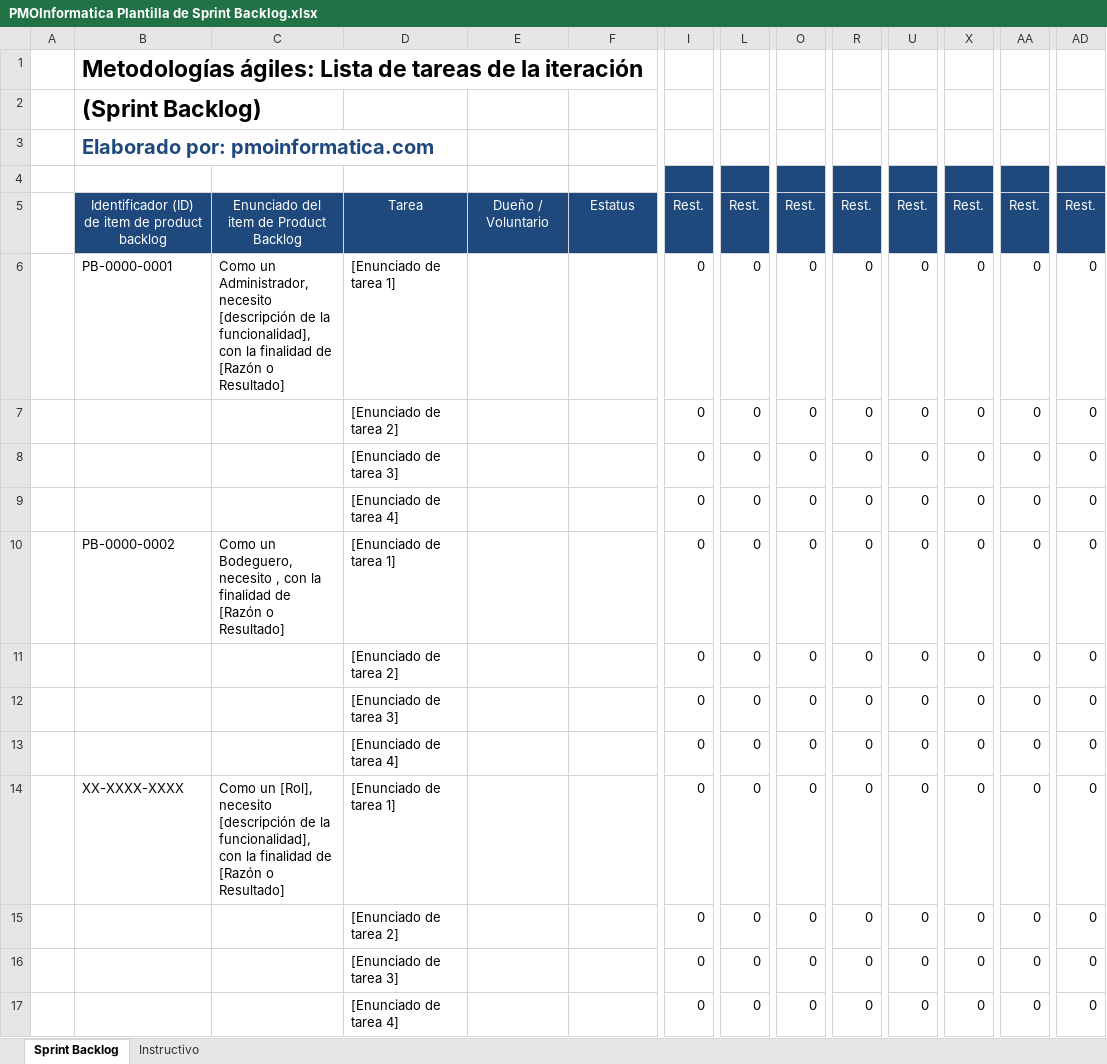
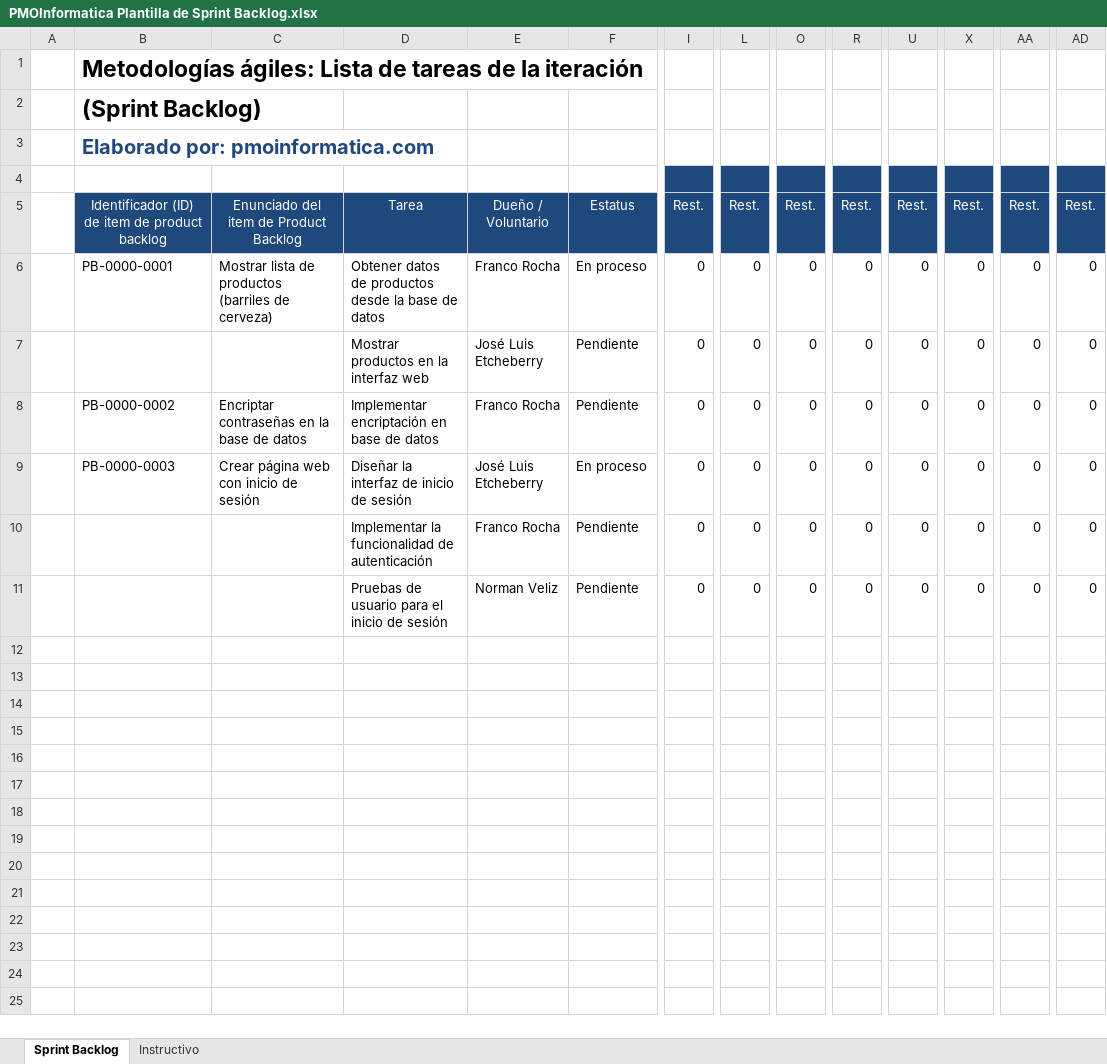
Before and after one commit to brzrker/Portafolio_grupo_5, an Excel workbook: PMOInformatica Plantilla de Sprint Backlog.xlsx, sheet Sprint Backlog, drawn as a sheet; only a part is shown, gaps mark what is left out; values as stored, in another font and other column widths than the file's, no borders; charts and pictures not drawn; removed rows and columns are numbered as before the commit, all else as after; rows hold the shown columns only; the diff names each change by its address in the sheet, - before the commit and + after, or states it on an @@ line.

```diff
--- a/PMOInformatica Plantilla de Sprint Backlog.xlsx (sheet Sprint Backlog)
+++ b/PMOInformatica Plantilla de Sprint Backlog.xlsx (sheet Sprint Backlog)
-C6: Como un Administrador, necesito [descripción de la funcionalidad], con la finalidad de [Razón o Resultado]
+C6: Mostrar lista de productos (barriles de cerveza)
-D6: [Enunciado de tarea 1]
+D6: Obtener datos de productos desde la base de datos
-E6: (empty)
+E6: Franco Rocha
-F6: (empty)
+F6: En proceso
-D7: [Enunciado de tarea 2]
+D7: Mostrar productos en la interfaz web
-E7: (empty)
+E7: José Luis Etcheberry
-F7: (empty)
+F7: Pendiente
-row 8:  |  |  | [Enunciado de tarea 3] |  |  | 0 | 0 | 0 | 0 | 0 | 0 | 0 | 0
-row 9:  |  |  | [Enunciado de tarea 4] |  |  | 0 | 0 | 0 | 0 | 0 | 0 | 0 | 0
-C8: Como un Bodeguero, necesito , con la finalidad de [Razón o Resultado]
+C8: Encriptar contraseñas en la base de datos
-D8: [Enunciado de tarea 1]
+D8: Implementar encriptación en base de datos
-E8: (empty)
+E8: Franco Rocha
-F8: (empty)
+F8: Pendiente
-row 11:  |  |  | [Enunciado de tarea 2] |  |  | 0 | 0 | 0 | 0 | 0 | 0 | 0 | 0
-row 12:  |  |  | [Enunciado de tarea 3] |  |  | 0 | 0 | 0 | 0 | 0 | 0 | 0 | 0
-row 13:  |  |  | [Enunciado de tarea 4] |  |  | 0 | 0 | 0 | 0 | 0 | 0 | 0 | 0
-B9: XX-XXXX-XXXX
+B9: PB-0000-0003
-C9: Como un [Rol], necesito [descripción de la funcionalidad], con la finalidad de [Razón o Resultado]
+C9: Crear página web con inicio de sesión
-D9: [Enunciado de tarea 1]
+D9: Diseñar la interfaz de inicio de sesión
-E9: (empty)
+E9: José Luis Etcheberry
-F9: (empty)
+F9: En proceso
-D10: [Enunciado de tarea 2]
+D10: Implementar la funcionalidad de autenticación
-E10: (empty)
+E10: Franco Rocha
-F10:F11: (empty)
+F10:F11: Pendiente
-D11: [Enunciado de tarea 3]
+D11: Pruebas de usuario para el inicio de sesión
-E11: (empty)
+E11: Norman Veliz
-row 17:  |  |  | [Enunciado de tarea 4] |  |  | 0 | 0 | 0 | 0 | 0 | 0 | 0 | 0
```
Also changed, not shown: formulas that keep their value, charts or pictures, PMOInformatica Plantilla de Product Backlog.xlsx.
